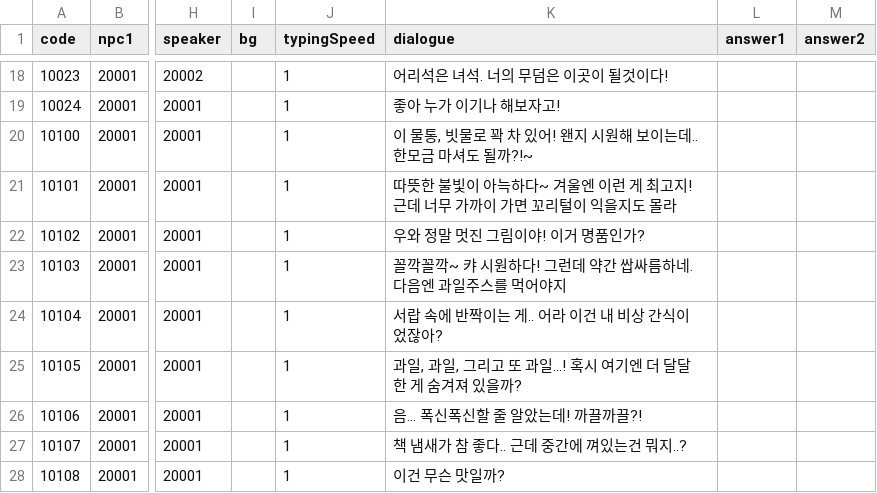
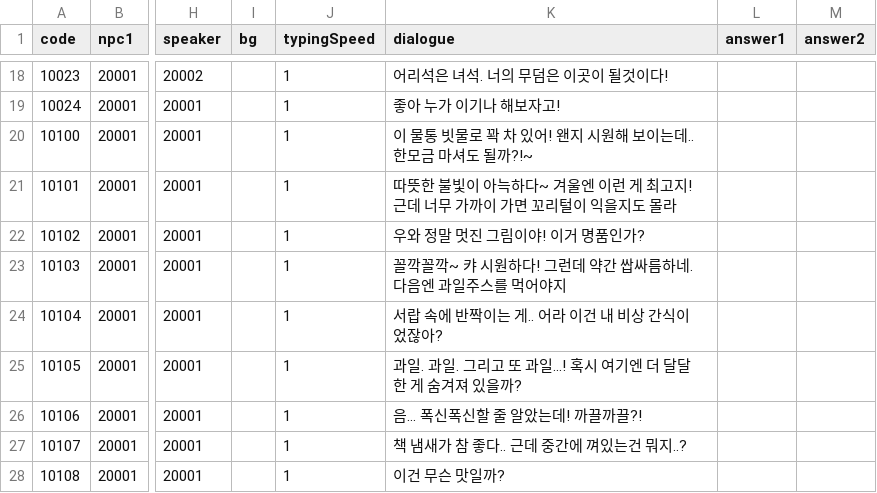
Before and after one commit to Nosoead/LegendaryFruit, a CSV file: Assets/StreamingAssets/Dialogue.csv, drawn as a sheet; only a part is shown, gaps mark what is left out; the diff names each change by its address in the sheet, - before the commit and + after, or states it on an @@ line.

```diff
--- a/Assets/StreamingAssets/Dialogue.csv
+++ b/Assets/StreamingAssets/Dialogue.csv
-K20 (dialogue): 이 물통, 빗물로 꽉 차 있어! 왠지 시원해 보이는데.. 한모금 마셔도 될까?!~
+K20 (dialogue): 이 물통 빗물로 꽉 차 있어! 왠지 시원해 보이는데.. 한모금 마셔도 될까?!~
-K25 (dialogue): 과일, 과일, 그리고 또 과일...! 혹시 여기엔 더 달달한 게 숨겨져 있을까?
+K25 (dialogue): 과일. 과일. 그리고 또 과일...! 혹시 여기엔 더 달달한 게 숨겨져 있을까?
```
Also changed, not shown: 20 other files.
